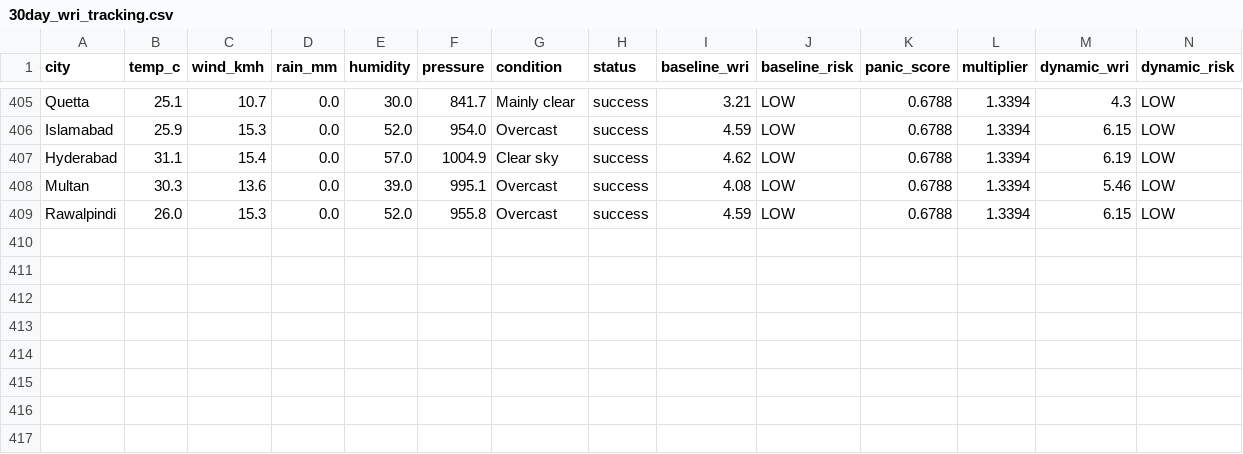
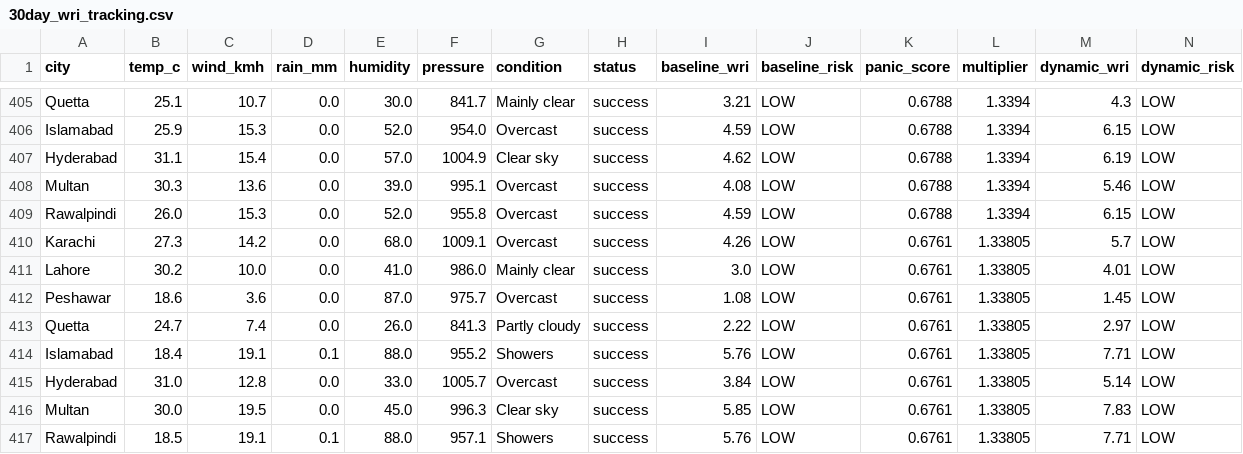
Before and after one commit to baighafsa/pakistan-disaster-forecasting, a CSV file: data/30day_wri_tracking.csv, drawn as a sheet; only a part is shown, gaps mark what is left out; rows hold the shown columns only; the diff names each change by its address in the sheet, - before the commit and + after, or states it on an @@ line.

```diff
--- a/data/30day_wri_tracking.csv
+++ b/data/30day_wri_tracking.csv
+row 410: Karachi | 27.3 | 14.2 | 0.0 | 68.0 | 1009.1 | Overcast | success | 4.26 | LOW | 0.6761 | 1.33805 | 5.7 | LOW
+row 411: Lahore | 30.2 | 10.0 | 0.0 | 41.0 | 986.0 | Mainly clear | success | 3.0 | LOW | 0.6761 | 1.33805 | 4.01 | LOW
+row 412: Peshawar | 18.6 | 3.6 | 0.0 | 87.0 | 975.7 | Overcast | success | 1.08 | LOW | 0.6761 | 1.33805 | 1.45 | LOW
+row 413: Quetta | 24.7 | 7.4 | 0.0 | 26.0 | 841.3 | Partly cloudy | success | 2.22 | LOW | 0.6761 | 1.33805 | 2.97 | LOW
+row 414: Islamabad | 18.4 | 19.1 | 0.1 | 88.0 | 955.2 | Showers | success | 5.76 | LOW | 0.6761 | 1.33805 | 7.71 | LOW
+row 415: Hyderabad | 31.0 | 12.8 | 0.0 | 33.0 | 1005.7 | Overcast | success | 3.84 | LOW | 0.6761 | 1.33805 | 5.14 | LOW
+row 416: Multan | 30.0 | 19.5 | 0.0 | 45.0 | 996.3 | Clear sky | success | 5.85 | LOW | 0.6761 | 1.33805 | 7.83 | LOW
+row 417: Rawalpindi | 18.5 | 19.1 | 0.1 | 88.0 | 957.1 | Showers | success | 5.76 | LOW | 0.6761 | 1.33805 | 7.71 | LOW
```
Also changed, not shown: data/daily_alerts.csv, 1 other file.
